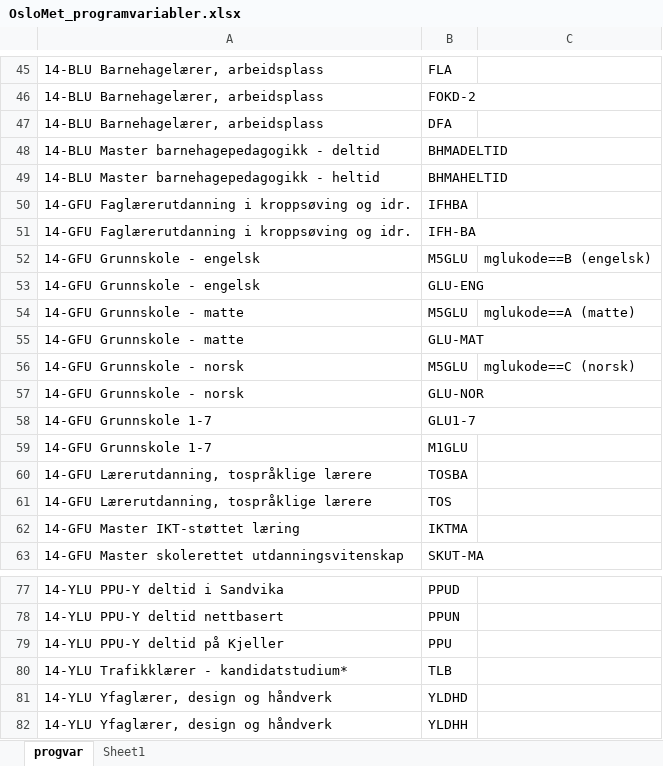
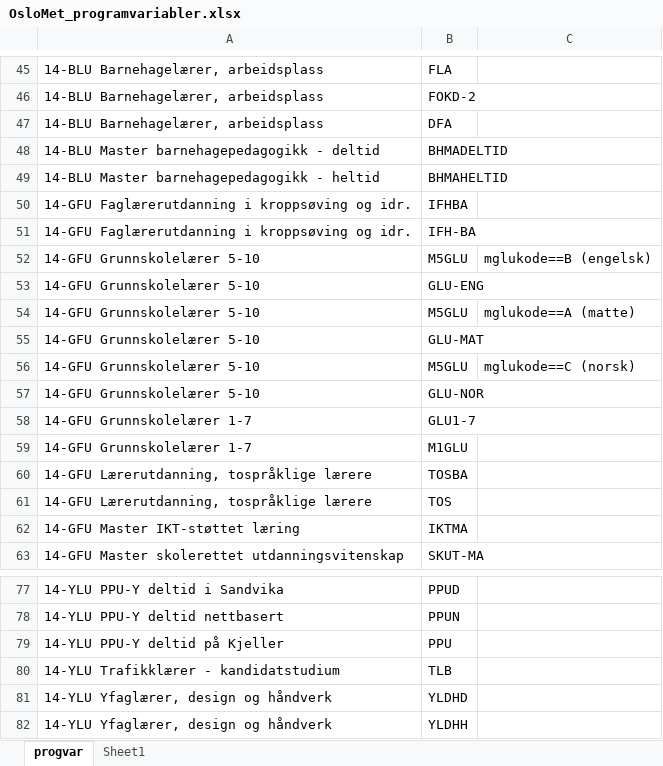
Before and after one commit to utenH/Studentsvar, an Excel workbook: base/OsloMet_programvariabler.xlsx, sheet progvar, drawn as a sheet; only a part is shown, gaps mark what is left out; values as stored, in another font and other column widths than the file's, no borders; table styles not drawn; the diff names each change by its address in the sheet, - before the commit and + after, or states it on an @@ line.

```diff
--- a/base/OsloMet_programvariabler.xlsx (sheet progvar)
+++ b/base/OsloMet_programvariabler.xlsx (sheet progvar)
-A52:A53: 14-GFU Grunnskole - engelsk
+A52:A53: 14-GFU Grunnskolelærer 5-10
-A54:A55: 14-GFU Grunnskole - matte
+A54:A55: 14-GFU Grunnskolelærer 5-10
-A56:A57: 14-GFU Grunnskole - norsk
+A56:A57: 14-GFU Grunnskolelærer 5-10
-A58:A59: 14-GFU Grunnskole 1-7
+A58:A59: 14-GFU Grunnskolelærer 1-7
-A80: 14-YLU Trafikklærer - kandidatstudium*
+A80: 14-YLU Trafikklærer - kandidatstudium
```
Also changed, not shown: malfiler/Kandidat_2022_vars_single.xlsx, 1 other file.
